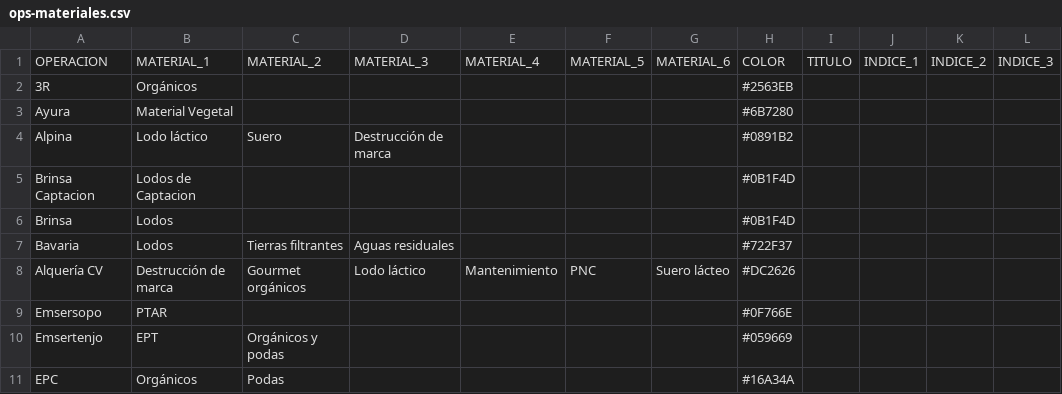
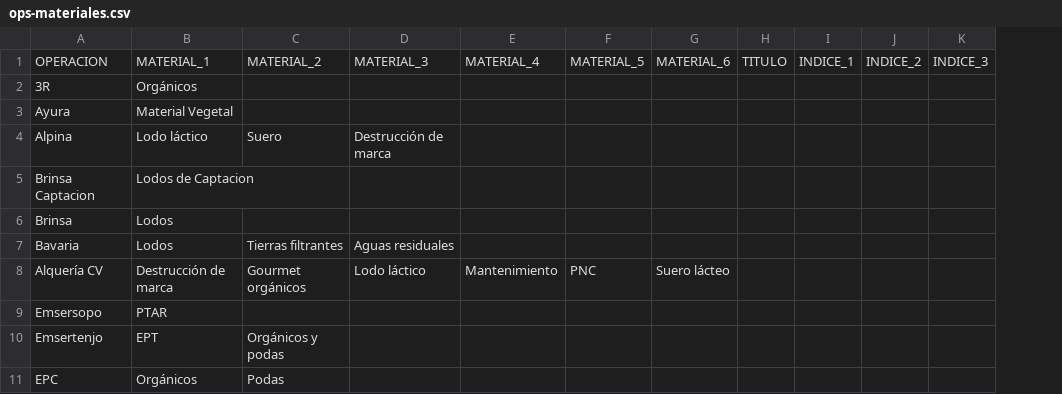
Before and after one commit to hortior2019-glitch/pil1-dashboard, a CSV file: ops-materiales.csv, drawn as a sheet; only a part is shown; the diff names each change by its address in the sheet, - before the commit and + after, or states it on an @@ line.

Commit message:
Add files via upload

```diff
--- a/ops-materiales.csv
+++ b/ops-materiales.csv
-column H, rows 1-11: COLOR | #2563EB | #6B7280 | #0891B2 | #0B1F4D | #0B1F4D | #722F37 | #DC2626 | #0F766E | #059669 | #16A34A
```
